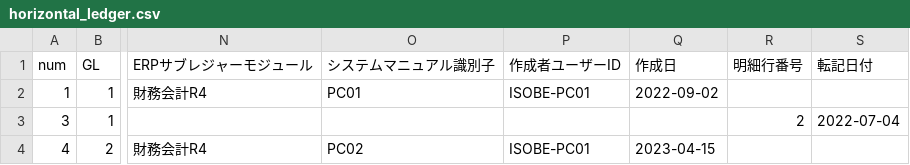
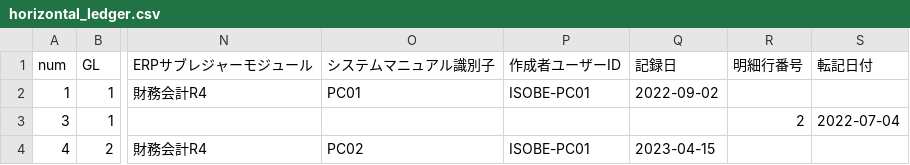
Before and after one commit to pontsoleil/Japan_core, a CSV file: data/journal_entry/北海道産業(株)/horizontal_ledger.csv, drawn as a sheet; only a part is shown, gaps mark what is left out; the diff names each change by its address in the sheet, - before the commit and + after, or states it on an @@ line.

Commit message:
Update horizontal_ledger.csv

```diff
--- a/data/journal_entry/北海道産業(株)/horizontal_ledger.csv
+++ b/data/journal_entry/北海道産業(株)/horizontal_ledger.csv
-Q1: 作成日
+Q1: 記録日
```
